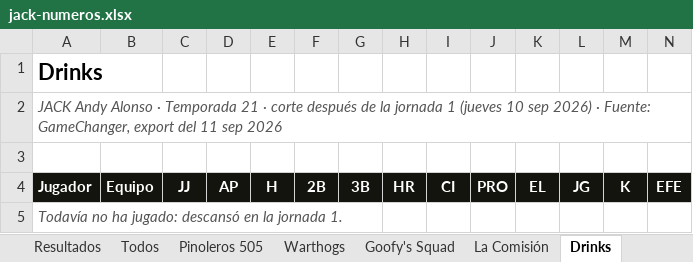
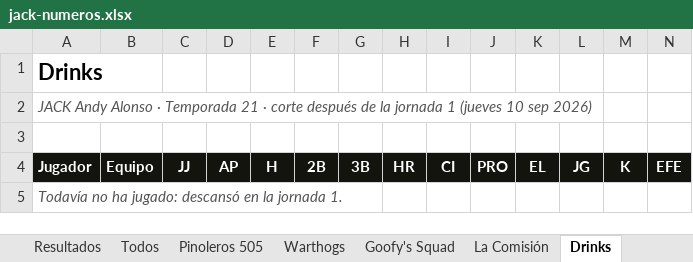
Before and after one commit to lamellaleague/lamellaleague.github.io, an Excel workbook: jack-numeros.xlsx, sheet Drinks, drawn as a sheet; values as stored, in another font and other column widths than the file's, no borders; the diff names each change by its address in the sheet, - before the commit and + after, or states it on an @@ line.

```diff
--- a/jack-numeros.xlsx (sheet Drinks)
+++ b/jack-numeros.xlsx (sheet Drinks)
-A2: …sep 2026) · Fuente: GameChanger, export del 11 sep 2026
+A2: …sep 2026)
```
Also changed, not shown: sheet Léeme, sheet Resultados, sheet La Comisión, sheet Warthogs, sheet Pinoleros 505, sheet Goofy's Squad, 1 more sheet, 1 other file.
